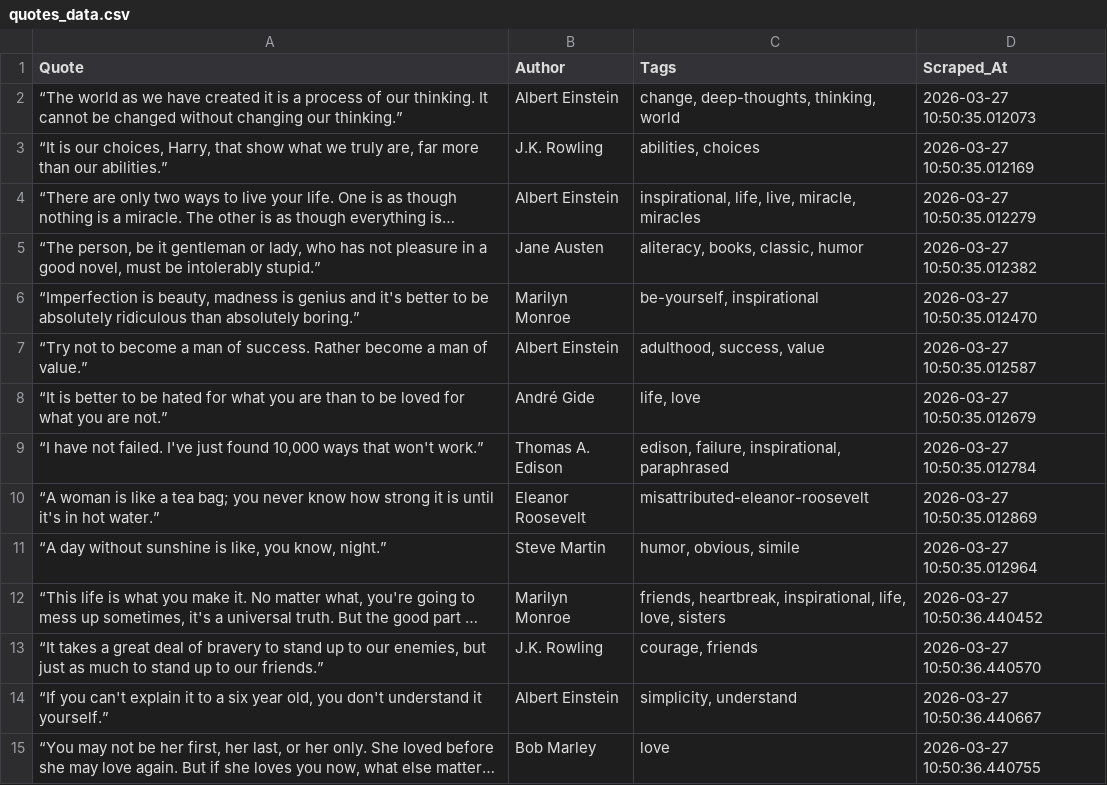
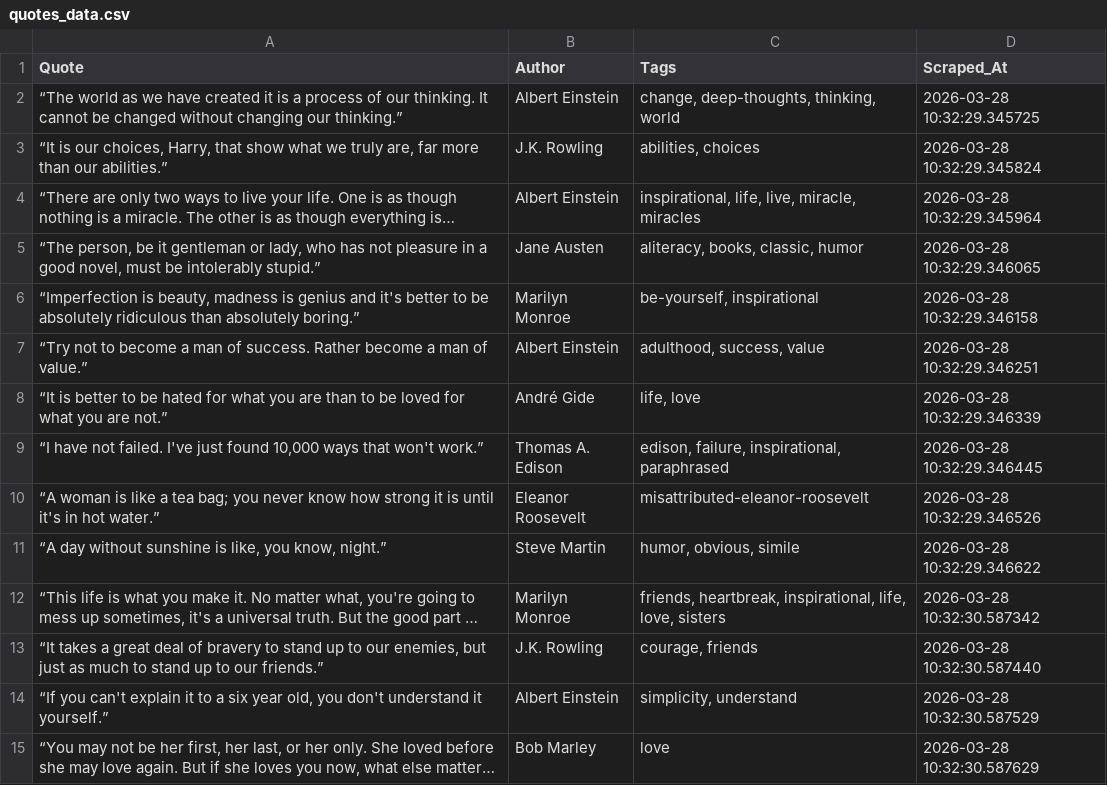
Before and after one commit to aditya-datahub/quotes-web-scraper, a CSV file: quotes_data.csv, drawn as a sheet; only a part is shown; long unchanged cells end in …; the diff covers the shown part only; the diff names each change by its address in the sheet, - before the commit and + after, or states it on an @@ line.

```diff
--- a/quotes_data.csv
+++ b/quotes_data.csv
-D2 (Scraped_At): 2026-03-27 10:50:35.012073
+D2 (Scraped_At): 2026-03-28 10:32:29.345725
-D3 (Scraped_At): 2026-03-27 10:50:35.012169
+D3 (Scraped_At): 2026-03-28 10:32:29.345824
-D4 (Scraped_At): 2026-03-27 10:50:35.012279
+D4 (Scraped_At): 2026-03-28 10:32:29.345964
-D5 (Scraped_At): 2026-03-27 10:50:35.012382
+D5 (Scraped_At): 2026-03-28 10:32:29.346065
-D6 (Scraped_At): 2026-03-27 10:50:35.012470
+D6 (Scraped_At): 2026-03-28 10:32:29.346158
-D7 (Scraped_At): 2026-03-27 10:50:35.012587
+D7 (Scraped_At): 2026-03-28 10:32:29.346251
-D8 (Scraped_At): 2026-03-27 10:50:35.012679
+D8 (Scraped_At): 2026-03-28 10:32:29.346339
-D9 (Scraped_At): 2026-03-27 10:50:35.012784
+D9 (Scraped_At): 2026-03-28 10:32:29.346445
-D10 (Scraped_At): 2026-03-27 10:50:35.012869
+D10 (Scraped_At): 2026-03-28 10:32:29.346526
-D11 (Scraped_At): 2026-03-27 10:50:35.012964
+D11 (Scraped_At): 2026-03-28 10:32:29.346622
-D12 (Scraped_At): 2026-03-27 10:50:36.440452
+D12 (Scraped_At): 2026-03-28 10:32:30.587342
-D13 (Scraped_At): 2026-03-27 10:50:36.440570
+D13 (Scraped_At): 2026-03-28 10:32:30.587440
-D14 (Scraped_At): 2026-03-27 10:50:36.440667
+D14 (Scraped_At): 2026-03-28 10:32:30.587529
-D15 (Scraped_At): 2026-03-27 10:50:36.440755
+D15 (Scraped_At): 2026-03-28 10:32:30.587629
```
Also changed, not shown: 36 edited cells elsewhere in this file, 1 other file.
